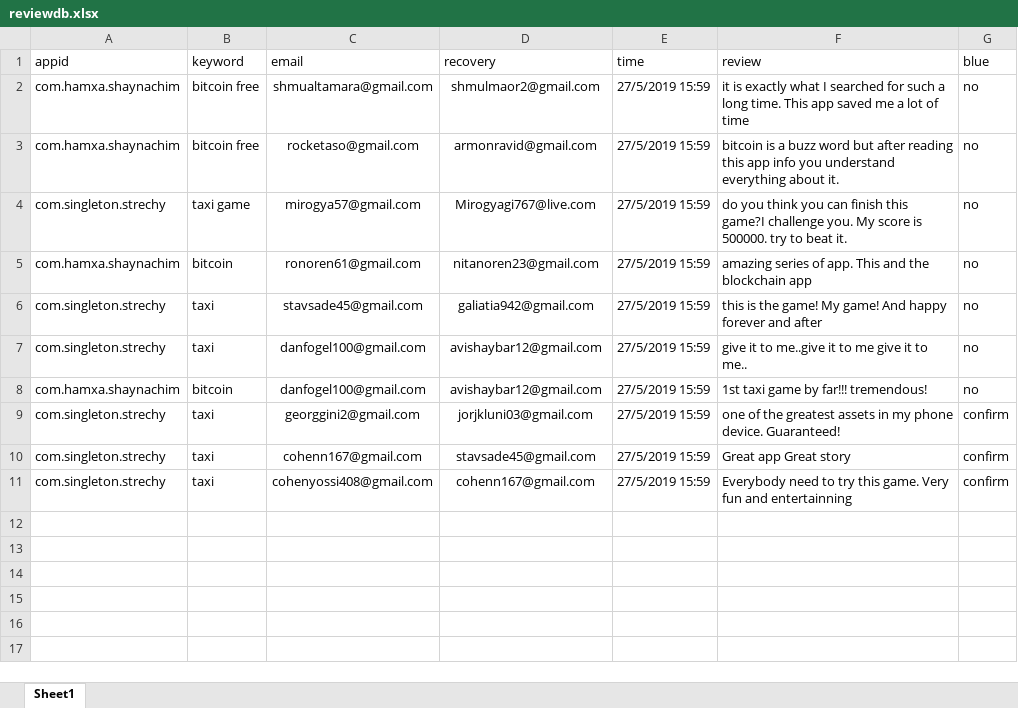
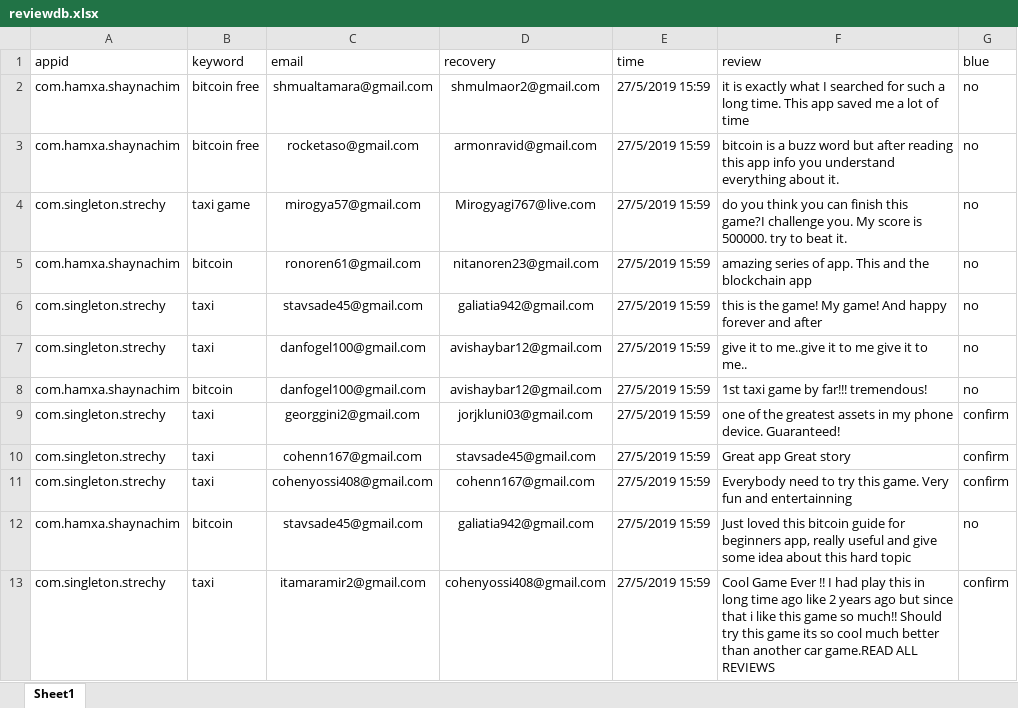
Before and after one commit to sugarderryfire/ReviewsProject, an Excel workbook: reviewdb.xlsx, sheet Sheet1, drawn as a sheet; values as stored, in another font and other column widths than the file's, no borders; the diff names each change by its address in the sheet, - before the commit and + after, or states it on an @@ line.

Commit message:
Add files via upload

```diff
--- a/reviewdb.xlsx (sheet Sheet1)
+++ b/reviewdb.xlsx (sheet Sheet1)
+row 12: com.hamxa.shaynachim | bitcoin | stavsade45@gmail.com | galiatia942@gmail.com | 27/5/2019 15:59 | Just loved this bitcoin guide for beginners app, really useful and give some idea about this hard topic | no
+row 13: com.singleton.strechy | taxi | itamaramir2@gmail.com | cohenyossi408@gmail.com | 27/5/2019 15:59 | Cool Game Ever !! I had play this in long time ago like 2 years ago but since that i like this game so much!! Should try this game its so cool much better than another car game.READ ALL REVIEWS | confirm
```
